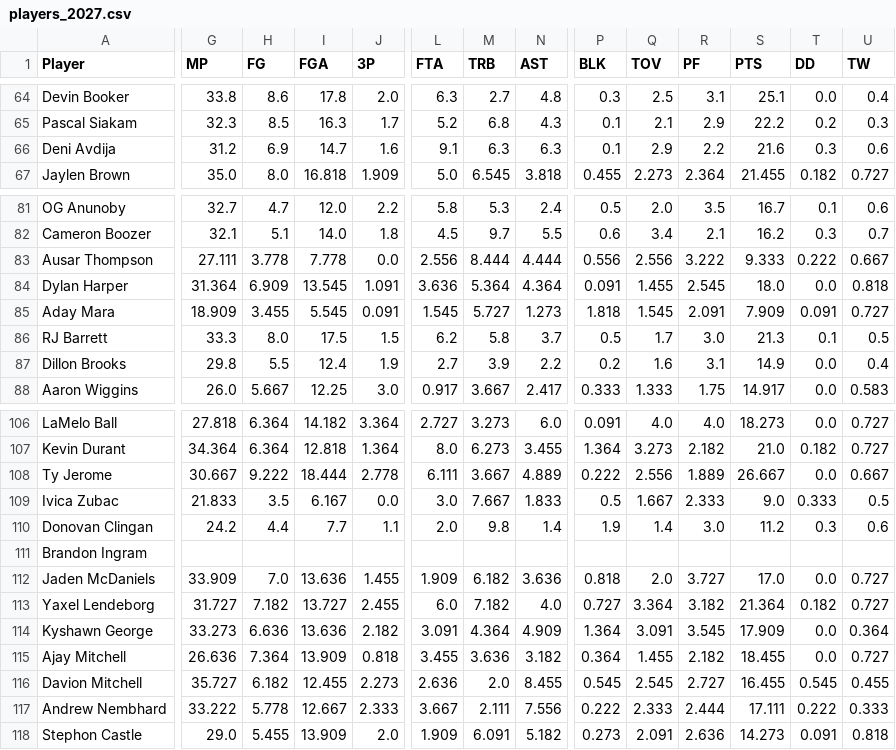
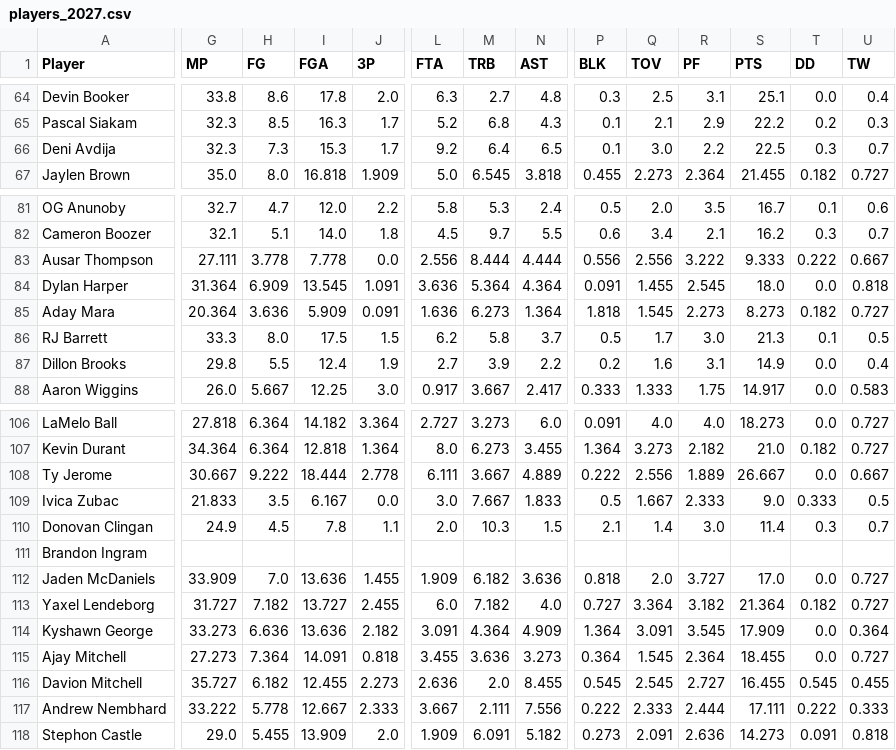
Before and after one commit to bconspicuous/hoops-board, a CSV file: g8/data/players_2027.csv, drawn as a sheet; only a part is shown, gaps mark what is left out; the diff covers the shown part only; the diff names each change by its address in the sheet, - before the commit and + after, or states it on an @@ line.

```diff
--- a/g8/data/players_2027.csv
+++ b/g8/data/players_2027.csv
-G66 (MP): 31.2
+G66 (MP): 32.3
-H66 (FG): 6.9
+H66 (FG): 7.3
-I66 (FGA): 14.7
+I66 (FGA): 15.3
-J66 (3P): 1.6
+J66 (3P): 1.7
-L66 (FTA): 9.1
+L66 (FTA): 9.2
-M66 (TRB): 6.3
+M66 (TRB): 6.4
-N66 (AST): 6.3
+N66 (AST): 6.5
-Q66 (TOV): 2.9
+Q66 (TOV): 3.0
-S66 (PTS): 21.6
+S66 (PTS): 22.5
-U66 (TW): 0.6
+U66 (TW): 0.7
-G85 (MP): 18.909
+G85 (MP): 20.364
-H85 (FG): 3.455
+H85 (FG): 3.636
-I85 (FGA): 5.545
+I85 (FGA): 5.909
-L85 (FTA): 1.545
+L85 (FTA): 1.636
-M85 (TRB): 5.727
+M85 (TRB): 6.273
-N85 (AST): 1.273
+N85 (AST): 1.364
-R85 (PF): 2.091
+R85 (PF): 2.273
-S85 (PTS): 7.909
+S85 (PTS): 8.273
-T85 (DD): 0.091
+T85 (DD): 0.182
-G110 (MP): 24.2
+G110 (MP): 24.9
-H110 (FG): 4.4
+H110 (FG): 4.5
-I110 (FGA): 7.7
+I110 (FGA): 7.8
-M110 (TRB): 9.8
+M110 (TRB): 10.3
-N110 (AST): 1.4
+N110 (AST): 1.5
-P110 (BLK): 1.9
+P110 (BLK): 2.1
-S110 (PTS): 11.2
+S110 (PTS): 11.4
-U110 (TW): 0.6
+U110 (TW): 0.7
-G115 (MP): 26.636
+G115 (MP): 27.273
-I115 (FGA): 13.909
+I115 (FGA): 14.091
-N115 (AST): 3.182
+N115 (AST): 3.273
-Q115 (TOV): 1.455
+Q115 (TOV): 1.545
-R115 (PF): 2.182
+R115 (PF): 2.364
```
Also changed, not shown: 12 moved rows and 101 edited cells elsewhere in this file, 9 other files.
